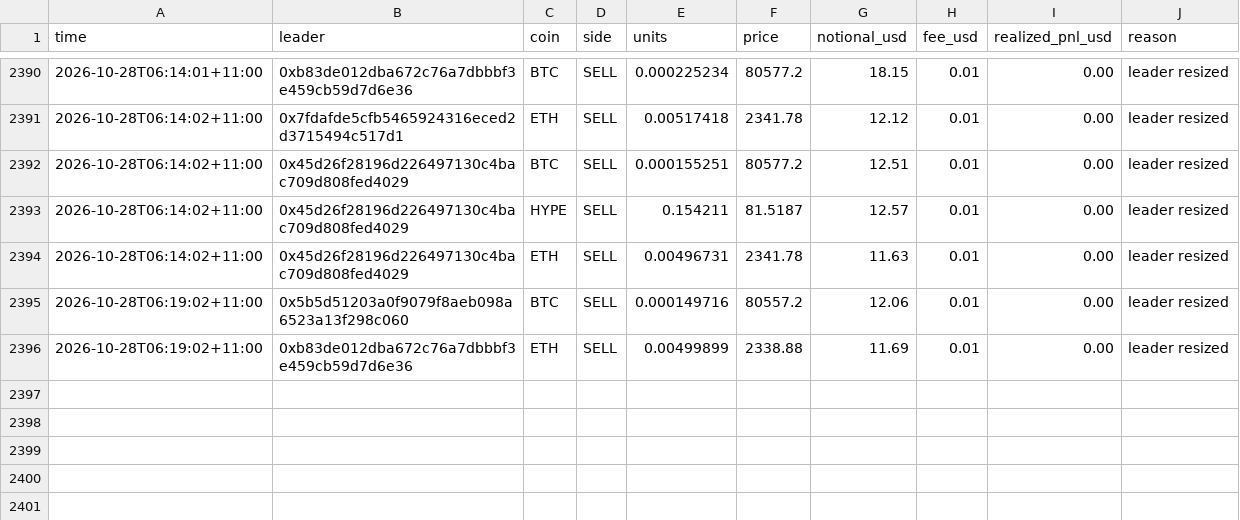
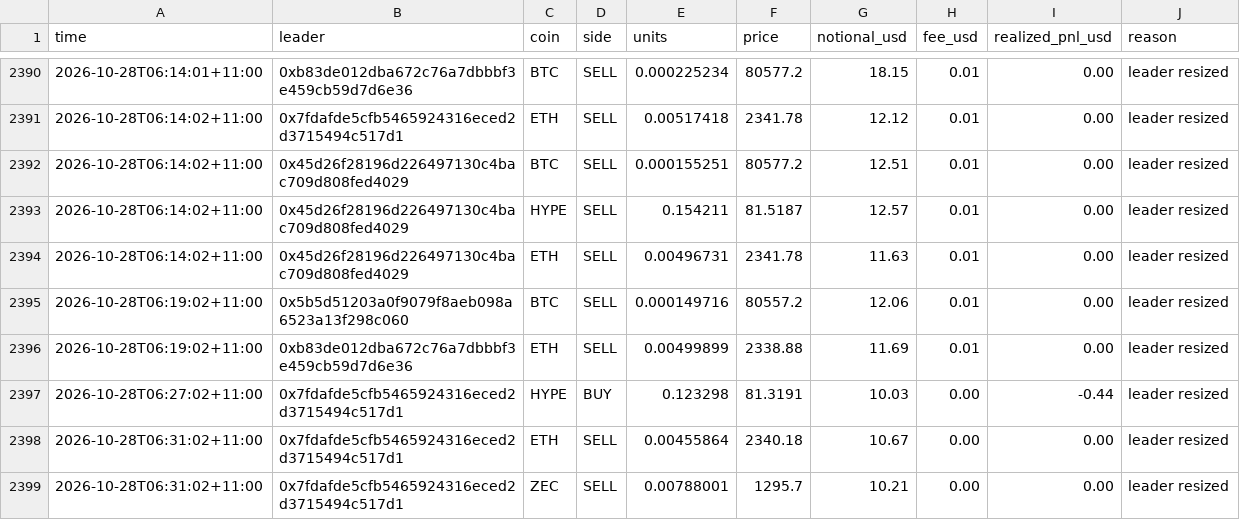
Before and after one commit to cosmick07/invo-copybot, a CSV file: data/trades.csv, drawn as a sheet; only a part is shown, gaps mark what is left out.

```diff
--- a/data/trades.csv
+++ b/data/trades.csv
@@ -2396 +2396,4 @@ time,leader,coin,side,units,price,notional_usd,fee_usd,realized_pnl_usd,reason
 2026-10-28T06:19:02+11:00,0xb83de012dba672c76a7dbbbf3e459cb59d7d6e36,ETH,SELL,0.00499899,2338.88,11.69,0.01,0.00,leader resized
+2026-10-28T06:27:02+11:00,0x7fdafde5cfb5465924316eced2d3715494c517d1,HYPE,BUY,0.123298,81.3191,10.03,0.00,-0.44,leader resized
+2026-10-28T06:31:02+11:00,0x7fdafde5cfb5465924316eced2d3715494c517d1,ETH,SELL,0.00455864,2340.18,10.67,0.00,0.00,leader resized
+2026-10-28T06:31:02+11:00,0x7fdafde5cfb5465924316eced2d3715494c517d1,ZEC,SELL,0.00788001,1295.7,10.21,0.00,0.00,leader resized
```
Also changed, not shown: data/equity.csv, 3 other files.
